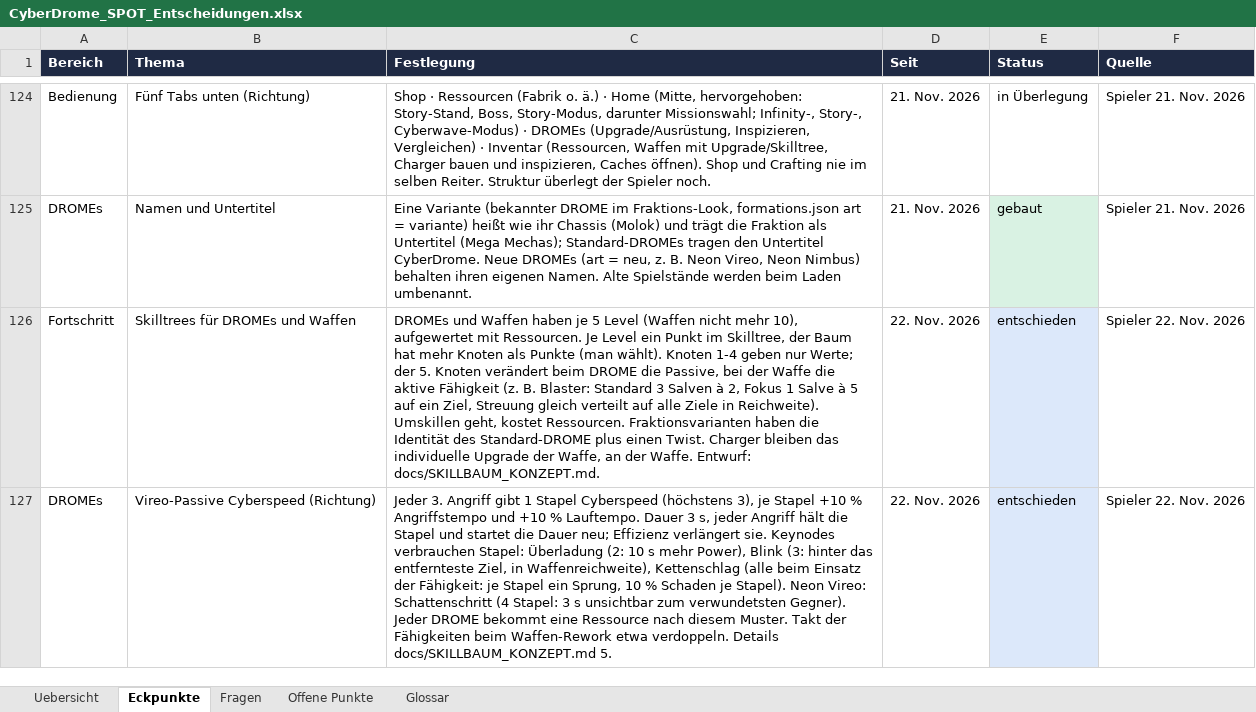
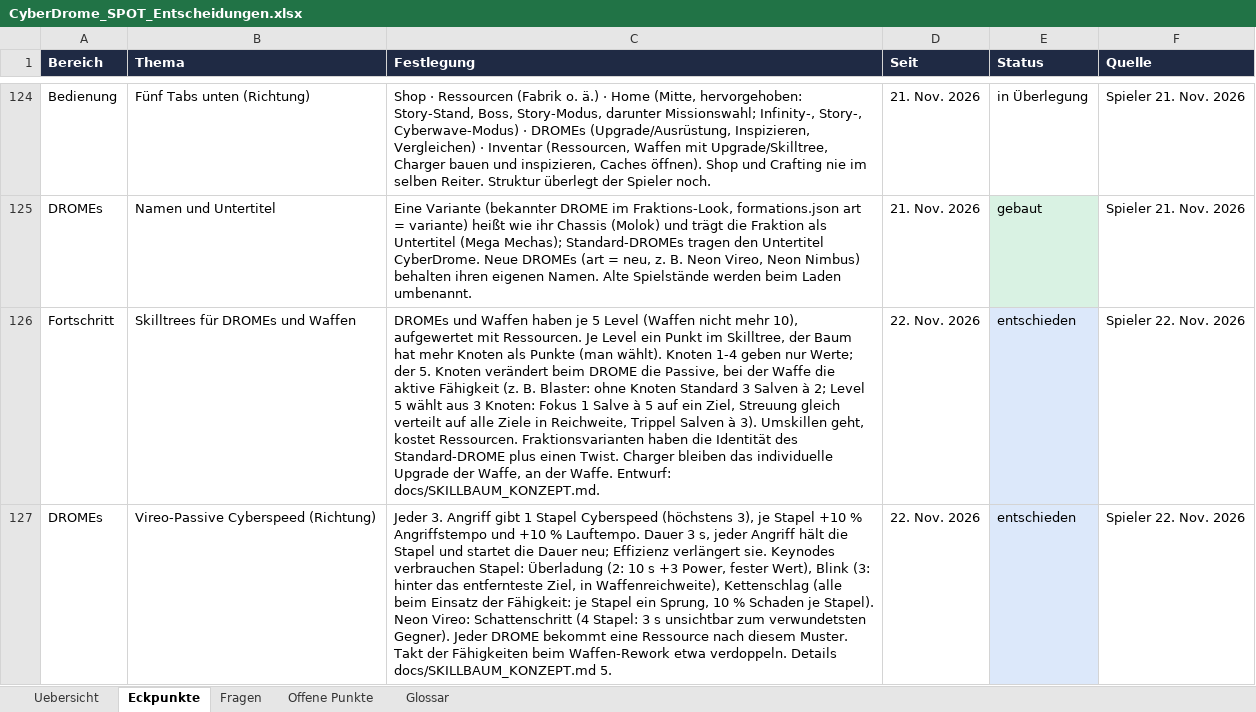
Before and after one commit to Longuspong/CyberDrome, an Excel workbook: docs/spot/CyberDrome_SPOT_Entscheidungen.xlsx, sheet Eckpunkte, drawn as a sheet; only a part is shown, gaps mark what is left out; values as stored, in another font and other column widths than the file's, no borders; the diff names each change by its address in the sheet, - before the commit and + after, or states it on an @@ line.

```diff
--- a/docs/spot/CyberDrome_SPOT_Entscheidungen.xlsx (sheet Eckpunkte)
+++ b/docs/spot/CyberDrome_SPOT_Entscheidungen.xlsx (sheet Eckpunkte)
-C126 (Festlegung): …B. Blaster: Standard 3 Salven à 2, Fokus 1 Salve à 5 auf ein Ziel, Streuung gleich verteilt auf alle Ziele in Reichweite). Umskillen geht,…
+C126 (Festlegung): …B. Blaster: ohne Knoten Standard 3 Salven à 2; Level 5 wählt aus 3 Knoten: Fokus 1 Salve à 5 auf ein Ziel, Streuung gleich verteilt auf alle Ziele in Reichweite, Trippel Salven à 3). Umskillen geht,…
-C127 (Festlegung): …10 s mehr Power), Blink (3:…
+C127 (Festlegung): …10 s +3 Power, fester Wert), Blink (3:…
```
Also changed, not shown: docs/spot/CyberDrome_SPOT_Balance.xlsx, docs/spot/CyberDrome_SPOT_Module.xlsx, 3 other files.
